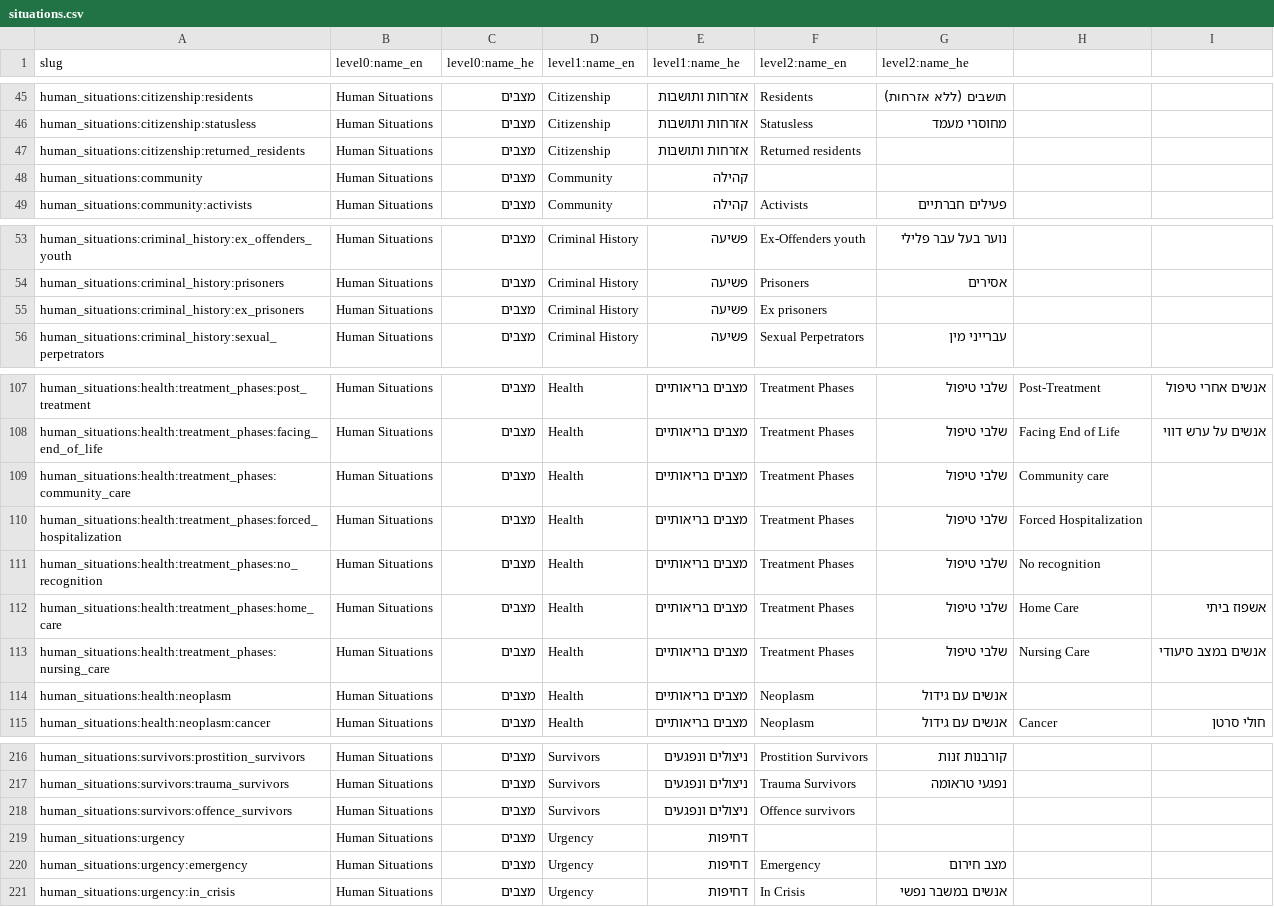
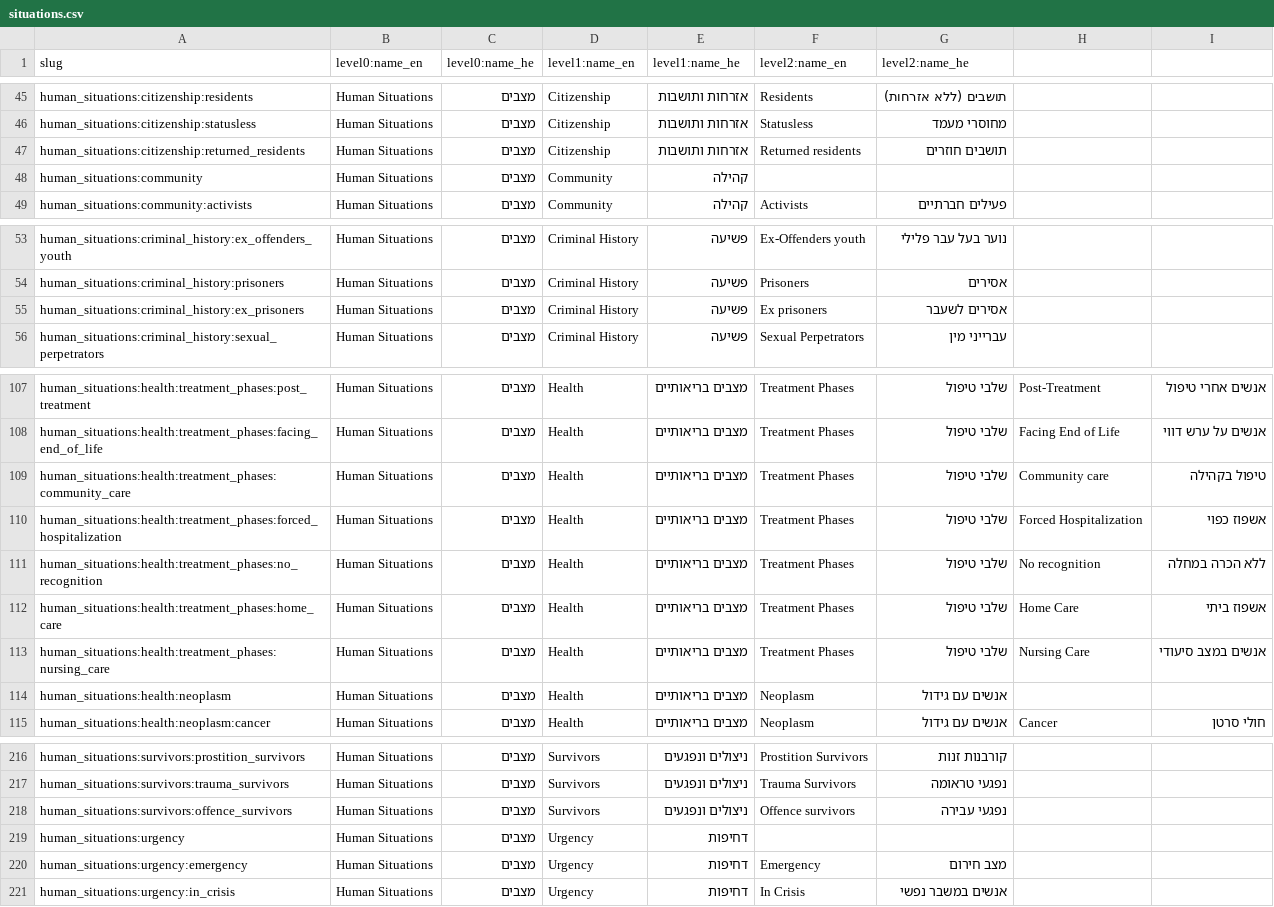
Before and after one commit to morchickit/openeligibility, a CSV file: formats/situations.csv, drawn as a sheet; only a part is shown, gaps mark what is left out.

```diff
--- a/formats/situations.csv
+++ b/formats/situations.csv
@@ -46,3 +46,3 @@ human_situations:citizenship:residents,Human Situations,מצבים,Citizenship,
 human_situations:citizenship:statusless,Human Situations,מצבים,Citizenship,אזרחות ותושבות,Statusless,מחוסרי מעמד
-human_situations:citizenship:returned_residents,Human Situations,מצבים,Citizenship,אזרחות ותושבות,Returned residents,
+human_situations:citizenship:returned_residents,Human Situations,מצבים,Citizenship,אזרחות ותושבות,Returned residents,תושבים חוזרים
 human_situations:community,Human Situations,מצבים,Community,קהילה
@@ -54,3 +54,3 @@ human_situations:criminal_history:ex_offenders_youth,Human Situations,מצבים
 human_situations:criminal_history:prisoners,Human Situations,מצבים,Criminal History,פשיעה,Prisoners,אסירים
-human_situations:criminal_history:ex_prisoners,Human Situations,מצבים,Criminal History,פשיעה,Ex prisoners,
+human_situations:criminal_history:ex_prisoners,Human Situations,מצבים,Criminal History,פשיעה,Ex prisoners,אסירים לשעבר
 human_situations:criminal_history:sexual_perpetrators,Human Situations,מצבים,Criminal History,פשיעה,Sexual Perpetrators,עברייני מין
@@ -108,5 +108,5 @@ human_situations:health:treatment_phases:post_treatment,Human Situations,מצב
 human_situations:health:treatment_phases:facing_end_of_life,Human Situations,מצבים,Health,מצבים בריאותיים,Treatment Phases,שלבי טיפול,Facing End of Life,אנשים על ערש דווי
-human_situations:health:treatment_phases:community_care,Human Situations,מצבים,Health,מצבים בריאותיים,Treatment Phases,שלבי טיפול,Community care,
-human_situations:health:treatment_phases:forced_hospitalization,Human Situations,מצבים,Health,מצבים בריאותיים,Treatment Phases,שלבי טיפול,Forced Hospitalization,
-human_situations:health:treatment_phases:no_recognition,Human Situations,מצבים,Health,מצבים בריאותיים,Treatment Phases,שלבי טיפול,No recognition,
+human_situations:health:treatment_phases:community_care,Human Situations,מצבים,Health,מצבים בריאותיים,Treatment Phases,שלבי טיפול,Community care,טיפול בקהילה
+human_situations:health:treatment_phases:forced_hospitalization,Human Situations,מצבים,Health,מצבים בריאותיים,Treatment Phases,שלבי טיפול,Forced Hospitalization,אשפוז כפוי
+human_situations:health:treatment_phases:no_recognition,Human Situations,מצבים,Health,מצבים בריאותיים,Treatment Phases,שלבי טיפול,No recognition,ללא הכרה במחלה
 human_situations:health:treatment_phases:home_care,Human Situations,מצבים,Health,מצבים בריאותיים,Treatment Phases,שלבי טיפול,Home Care,אשפוז ביתי
@@ -217,3 +217,3 @@ human_situations:survivors:prostition_survivors,Human Situations,מצבים,Surv
 human_situations:survivors:trauma_survivors,Human Situations,מצבים,Survivors,ניצולים ונפגעים,Trauma Survivors,נפגעי טראומה
-human_situations:survivors:offence_survivors,Human Situations,מצבים,Survivors,ניצולים ונפגעים,Offence survivors,
+human_situations:survivors:offence_survivors,Human Situations,מצבים,Survivors,ניצולים ונפגעים,Offence survivors,נפגעי עבירה
 human_situations:urgency,Human Situations,מצבים,Urgency,דחיפות
```
Also changed, not shown: formats/services.csv, 2 other files.
